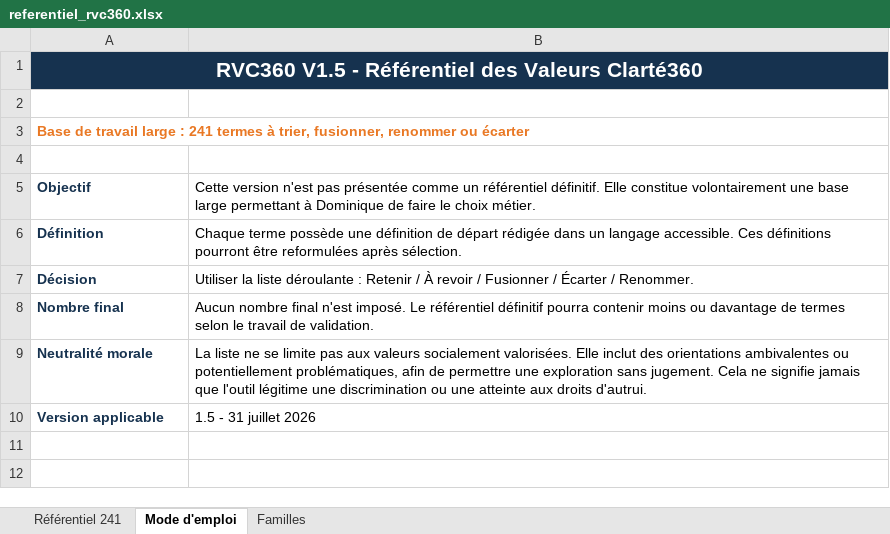
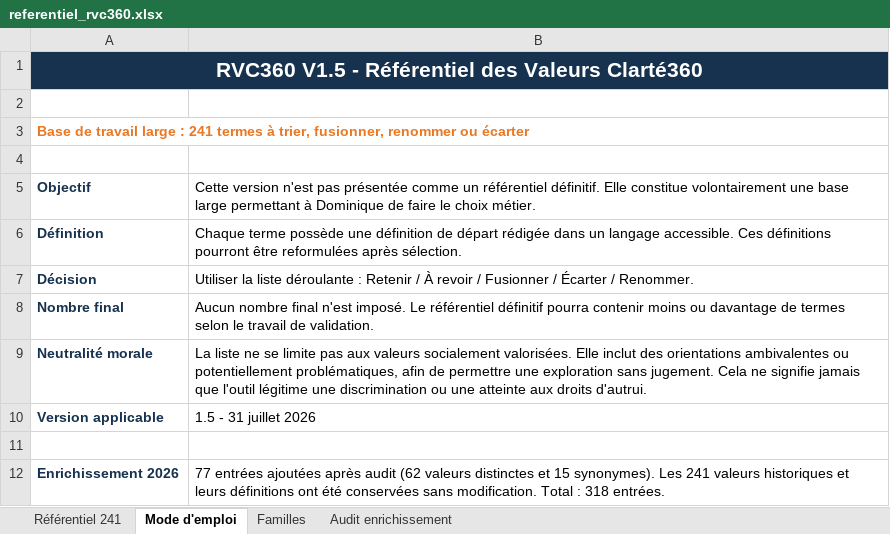
Before and after one commit to Clarte360/clarte360-outils, an Excel workbook: clarte360-recherche-valeurs-v0_3_1/data/referentiel_rvc360.xlsx, sheet Mode d'emploi, drawn as a sheet; values as stored, in another font and other column widths than the file's, no borders; the diff names each change by its address in the sheet, - before the commit and + after, or states it on an @@ line.

Commit message:
MAJ REFERENTIEL VALEUR

```diff
--- a/clarte360-recherche-valeurs-v0_3_1/data/referentiel_rvc360.xlsx (sheet Mode d'emploi)
+++ b/clarte360-recherche-valeurs-v0_3_1/data/referentiel_rvc360.xlsx (sheet Mode d'emploi)
+sheet tab: Audit enrichissement
+row 11: (empty)
+row 12: Enrichissement 2026 | 77 entrées ajoutées après audit (62 valeurs distinctes et 15 synonymes). Les 241 valeurs historiques et leurs définitions ont été conservées sans modification. Total : 318 entrées.
```
Also changed, not shown: sheet Référentiel 241, sheet Familles.
